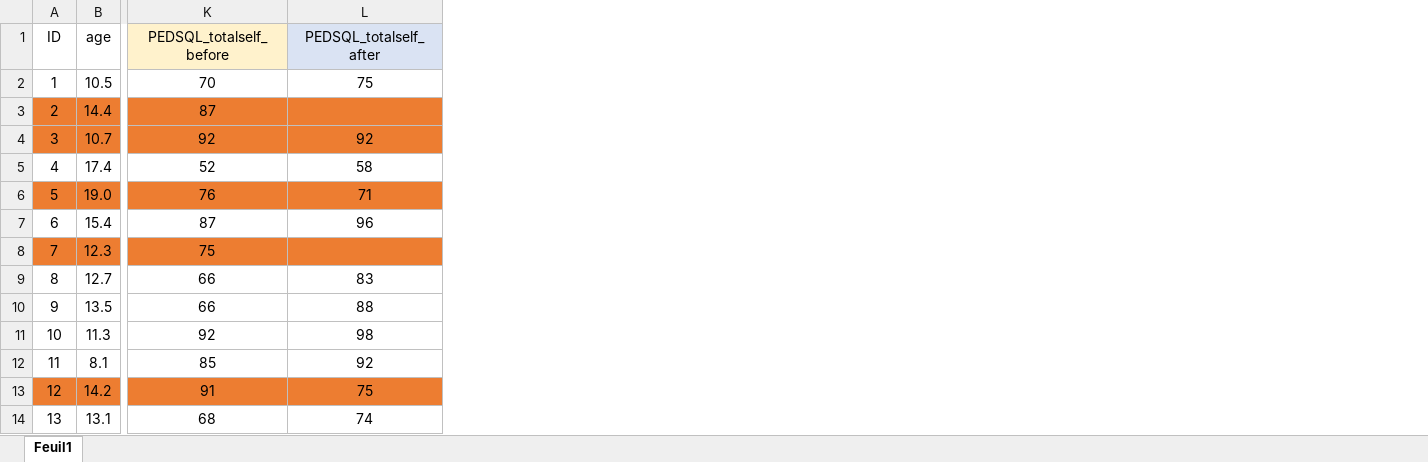
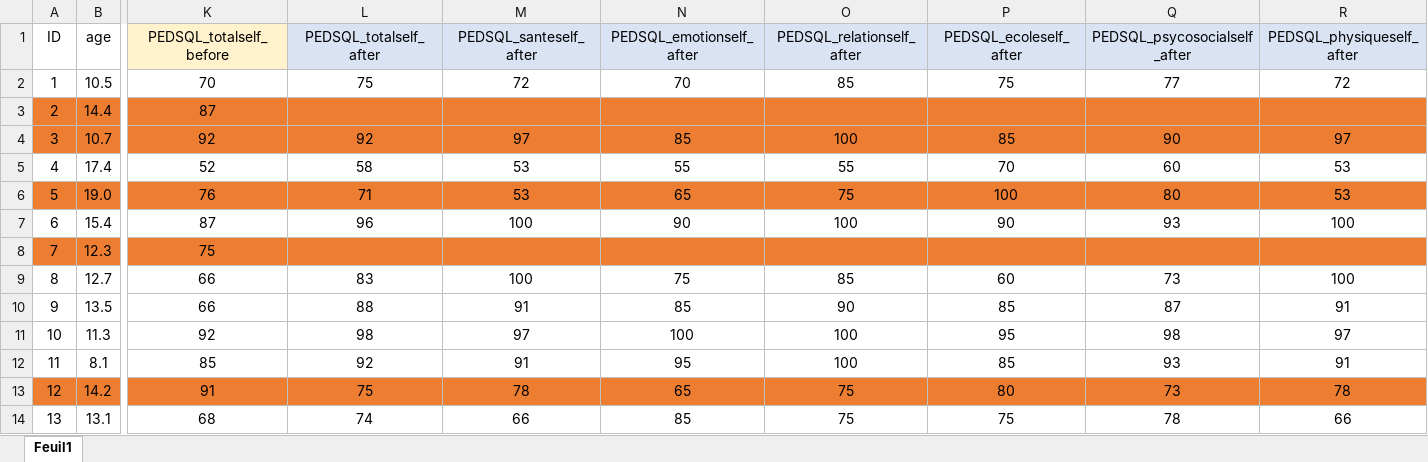
Before and after one commit to chloelaignel31-boop/Laignel.Chloe, an Excel workbook: data/Marfan.xlsx, sheet Feuil1, drawn as a sheet; only a part is shown, gaps mark what is left out; values as stored, in another font and other column widths than the file's, no borders; the diff names each change by its address in the sheet, - before the commit and + after, or states it on an @@ line.

```diff
--- a/data/Marfan.xlsx (sheet Feuil1)
+++ b/data/Marfan.xlsx (sheet Feuil1)
+column M (PEDSQL_santeself_after), rows 2-14: 72 |  | 97 | 53 | 53 | 100 |  | 100 | 91 | 97 | 91 | 78 | 66
+column N (PEDSQL_emotionself_after), rows 2-14: 70 |  | 85 | 55 | 65 | 90 |  | 75 | 85 | 100 | 95 | 65 | 85
+column O (PEDSQL_relationself_after), rows 2-14: 85 |  | 100 | 55 | 75 | 100 |  | 85 | 90 | 100 | 100 | 75 | 75
+column P (PEDSQL_ecoleself_after), rows 2-14: 75 |  | 85 | 70 | 100 | 90 |  | 60 | 85 | 95 | 85 | 80 | 75
+column Q (PEDSQL_psycosocialself_after), rows 2-14: 77 |  | 90 | 60 | 80 | 93 |  | 73 | 87 | 98 | 93 | 73 | 78
+column R (PEDSQL_physiqueself_after), rows 2-14: 72 |  | 97 | 53 | 53 | 100 |  | 100 | 91 | 97 | 91 | 78 | 66
```
Also changed, not shown: 1 other file.
